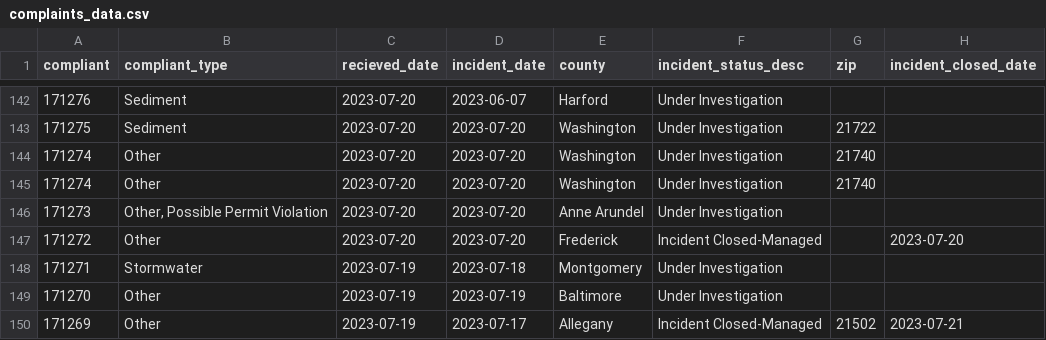
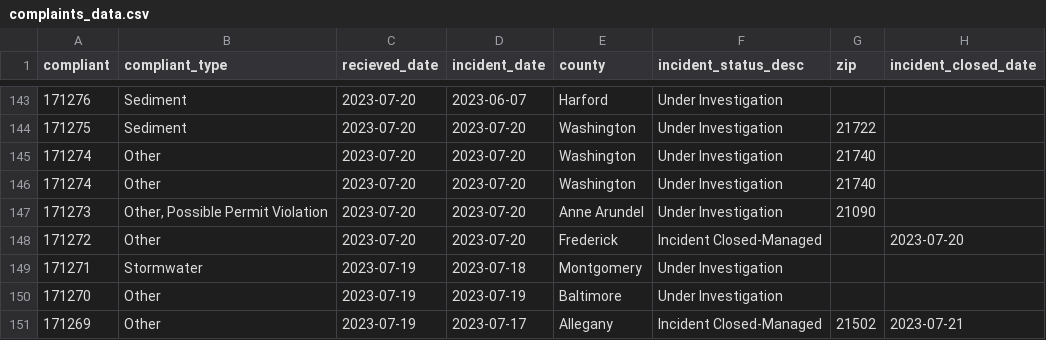
Before and after one commit to amandavhernan/enviro_complaints, a CSV file: complaints_data.csv, drawn as a sheet; only a part is shown, gaps mark what is left out; the diff covers the shown part only.

```diff
--- a/complaints_data.csv
+++ b/complaints_data.csv
@@ -145,3 +146,3 @@ compliant,compliant_type,recieved_date,incident_date,county,incident_status_desc
 171274,Other,2023-07-20,2023-07-20,Washington,Under Investigation,21740,
-171273,"Other, Possible Permit Violation",2023-07-20,2023-07-20,Anne Arundel,Under Investigation,,
+171273,"Other, Possible Permit Violation",2023-07-20,2023-07-20,Anne Arundel,Under Investigation,21090,
 171272,Other,2023-07-20,2023-07-20,Frederick,Incident Closed-Managed,,2023-07-20
```
Also changed, not shown: 1 added row, 1 removed row and 6 edited cells elsewhere in this file.
